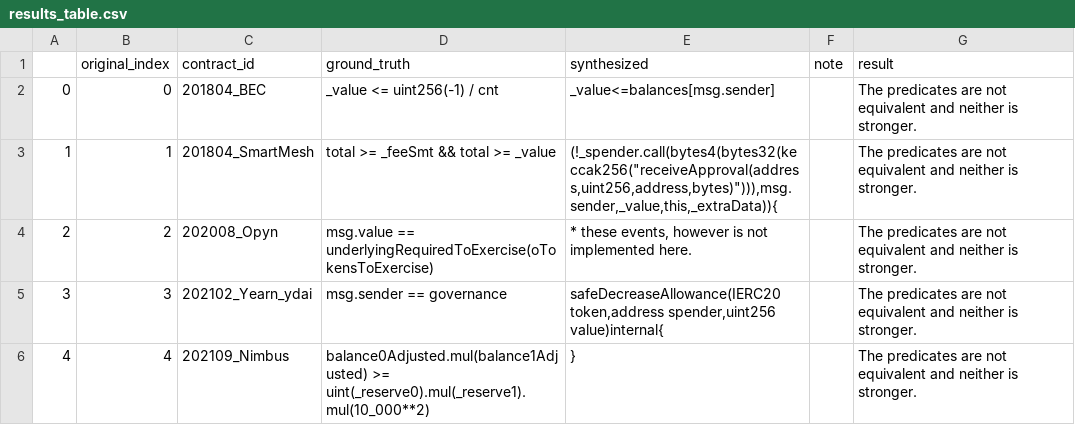
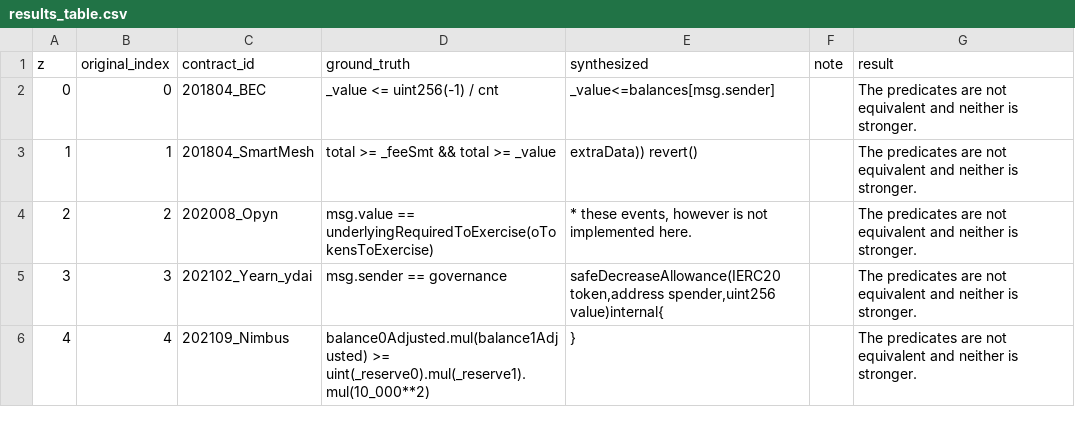
Before and after one commit to ASSERT-KTH/FLAMES, a CSV file: reproduction-results/sindi-comparison/results_table.csv, drawn as a sheet; only a part is shown.

Commit message:
Fix CSV formatting and update first row

```diff
--- a/reproduction-results/sindi-comparison/results_table.csv
+++ b/reproduction-results/sindi-comparison/results_table.csv
@@ -1,4 +1,4 @@
-,original_index,contract_id,ground_truth,synthesized,note,result
+z,original_index,contract_id,ground_truth,synthesized,note,result
 0,0,201804_BEC,_value <= uint256(-1) / cnt,_value<=balances[msg.sender],,The predicates are not equivalent and neither is stronger.
-1,1,201804_SmartMesh,total >= _feeSmt && total >= _value,"(!_spender.call(bytes4(bytes32(keccak256(""receiveApproval(address,uint256,address,bytes)""))),msg.sender,_value,this,_extraData)){",,The predicates are not equivalent and neither is stronger.
+1,1,201804_SmartMesh,total >= _feeSmt && total >= _value,extraData)) revert(),,The predicates are not equivalent and neither is stronger.
 2,2,202008_Opyn,msg.value == underlyingRequiredToExercise(oTokensToExercise),"* these events, however is not implemented here.",,The predicates are not equivalent and neither is stronger.
```
